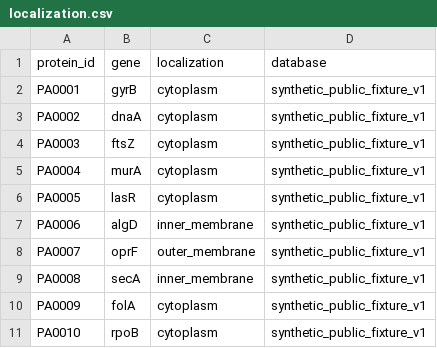
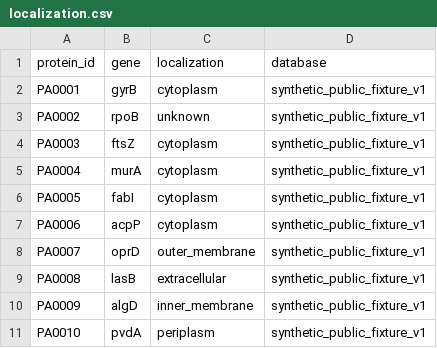
Before and after one commit to DANISRAELZ/NODOX, a CSV file: data_raw/localization.csv, drawn as a sheet.

Commit message:
Align localization fixture with PAO1 test identities

```diff
--- a/data_raw/localization.csv
+++ b/data_raw/localization.csv
@@ -2,10 +2,10 @@ protein_id,gene,localization,database
 PA0001,gyrB,cytoplasm,synthetic_public_fixture_v1
-PA0002,dnaA,cytoplasm,synthetic_public_fixture_v1
+PA0002,rpoB,unknown,synthetic_public_fixture_v1
 PA0003,ftsZ,cytoplasm,synthetic_public_fixture_v1
 PA0004,murA,cytoplasm,synthetic_public_fixture_v1
-PA0005,lasR,cytoplasm,synthetic_public_fixture_v1
-PA0006,algD,inner_membrane,synthetic_public_fixture_v1
-PA0007,oprF,outer_membrane,synthetic_public_fixture_v1
-PA0008,secA,inner_membrane,synthetic_public_fixture_v1
-PA0009,folA,cytoplasm,synthetic_public_fixture_v1
-PA0010,rpoB,cytoplasm,synthetic_public_fixture_v1
+PA0005,fabI,cytoplasm,synthetic_public_fixture_v1
+PA0006,acpP,cytoplasm,synthetic_public_fixture_v1
+PA0007,oprD,outer_membrane,synthetic_public_fixture_v1
+PA0008,lasB,extracellular,synthetic_public_fixture_v1
+PA0009,algD,inner_membrane,synthetic_public_fixture_v1
+PA0010,pvdA,periplasm,synthetic_public_fixture_v1
```
